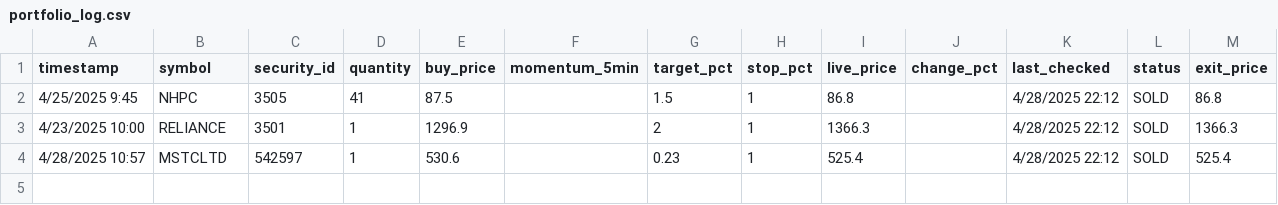
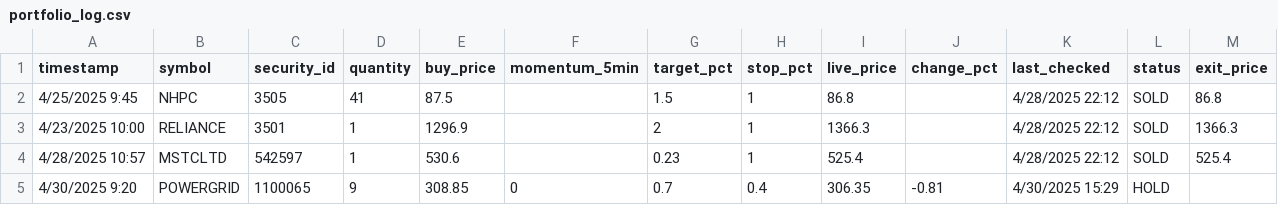
Before and after one commit to naveenstar3/Dhanbot_Trading, a CSV file: dhan_autotrader/portfolio_log.csv, drawn as a sheet; the diff names each change by its address in the sheet, - before the commit and + after, or states it on an @@ line.

```diff
--- a/dhan_autotrader/portfolio_log.csv
+++ b/dhan_autotrader/portfolio_log.csv
+row 5: 4/30/2025 9:20 | POWERGRID | 1100065 | 9 | 308.85 | 0 | 0.7 | 0.4 | 306.35 | -0.81 | 4/30/2025 15:29 | HOLD
```
Also changed, not shown: dhan_autotrader/growth_log.csv, 6 other files.
